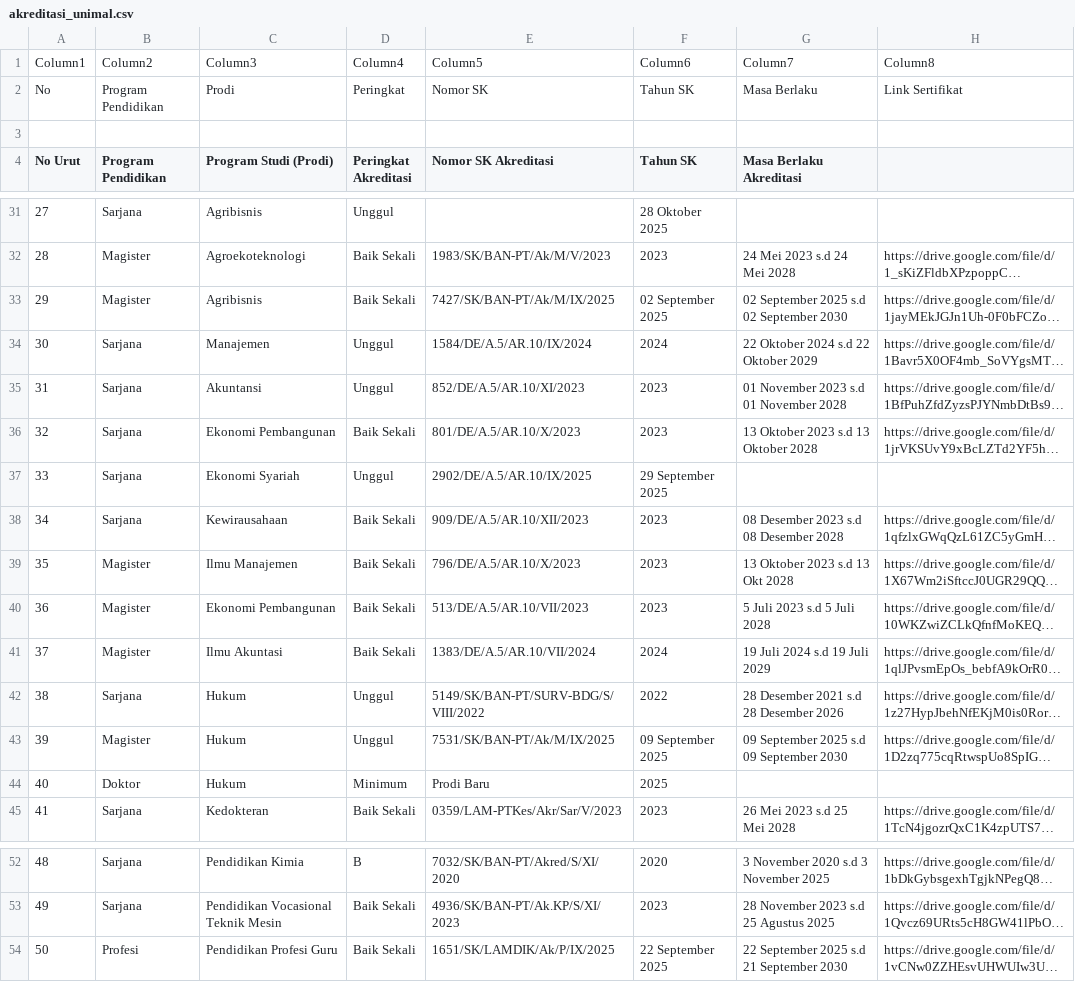
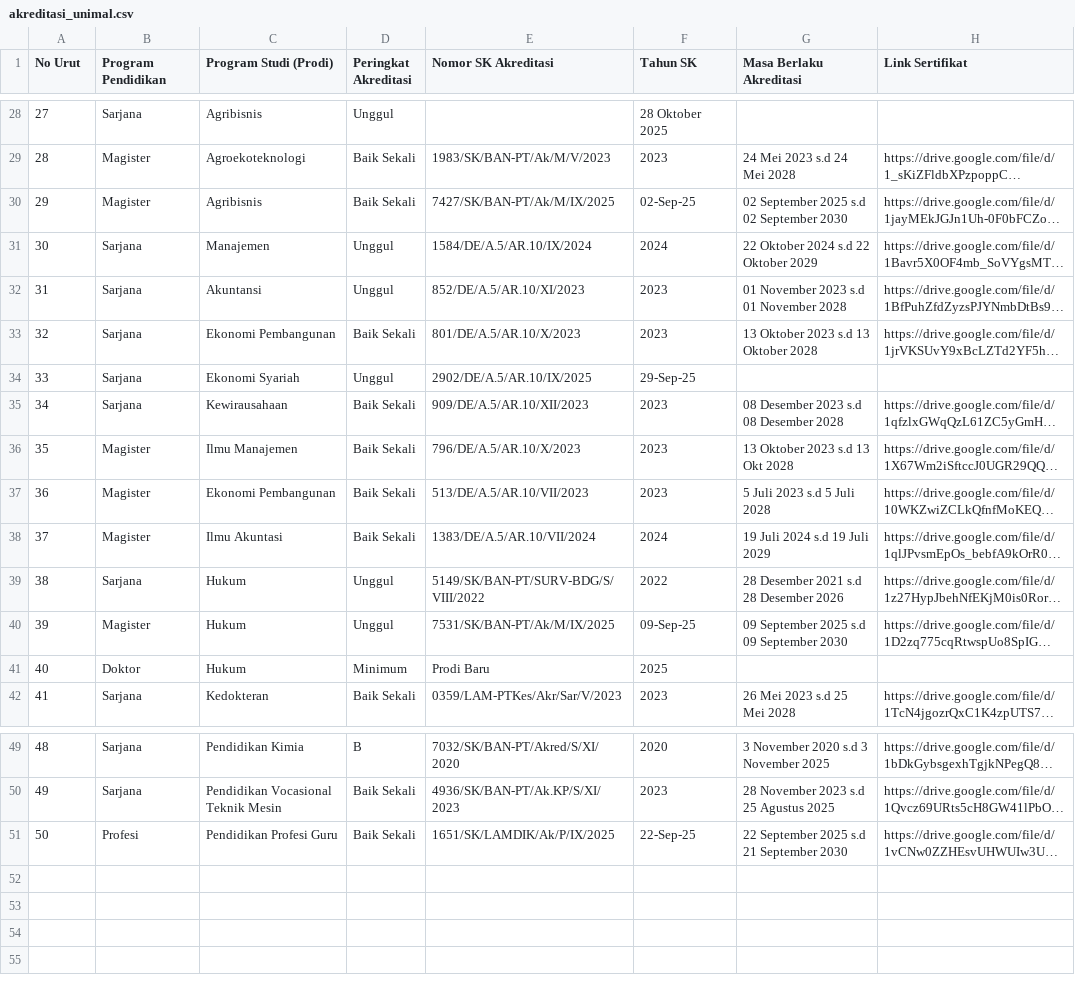
Before and after one commit to FauzanAzima26/web-profile-akademik, a CSV file: python/akreditasi_unimal.csv, drawn as a sheet; only a part is shown, gaps mark what is left out; long unchanged cells end in …; removed rows and columns are numbered as before the commit, all else as after; the diff names each change by its address in the sheet, - before the commit and + after, or states it on an @@ line.

```diff
--- a/python/akreditasi_unimal.csv
+++ b/python/akreditasi_unimal.csv
-row 1: Column1 | Column2 | Column3 | Column4 | Column5 | Column6 | Column7 | Column8
-row 2: No | Program Pendidikan | Prodi | Peringkat | Nomor SK | Tahun SK | Masa Berlaku | Link Sertifikat
-row 3: (empty)
-H1: (empty)
+H1: Link Sertifikat
-F30 (Tahun SK): 02 September 2025
+F30 (Tahun SK): 02-Sep-25
-F34 (Tahun SK): 29 September 2025
+F34 (Tahun SK): 29-Sep-25
-F40 (Tahun SK): 09 September 2025
+F40 (Tahun SK): 09-Sep-25
-F51 (Tahun SK): 22 September 2025
+F51 (Tahun SK): 22-Sep-25
```
Also changed, not shown: 17 other files.
